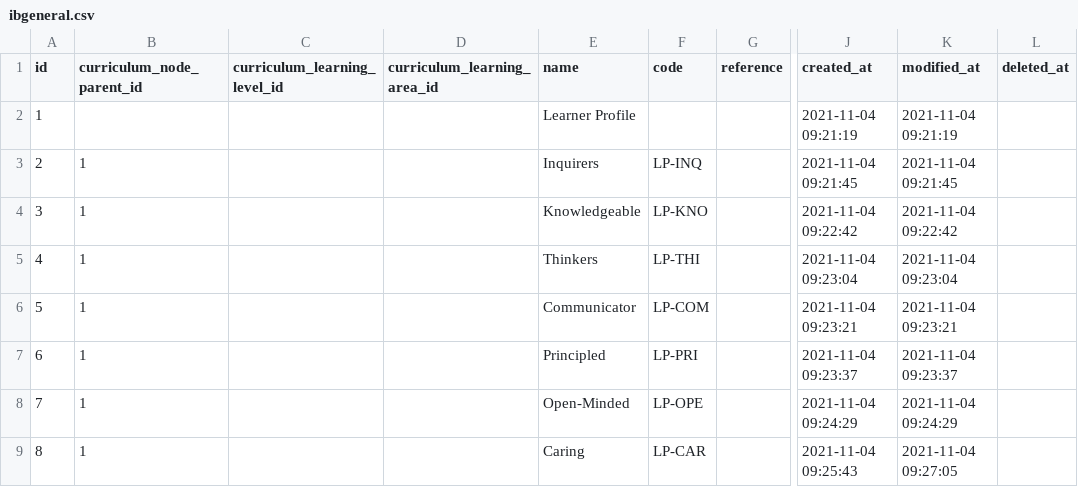
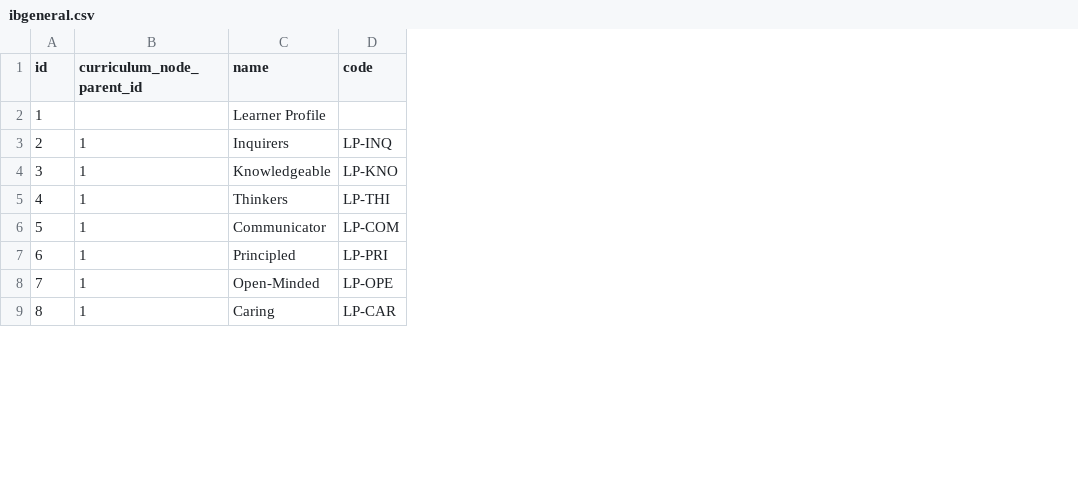
Before and after one commit to juliaattrevisan/schoolbox-api-docs, a CSV file: packages/IBProgramme/ibgeneral.csv, drawn as a sheet; only a part is shown, gaps mark what is left out; the diff names each change by its address in the sheet, - before the commit and + after, or states it on an @@ line.

Commit message:
Remove unnecessary columns from CSV [SA-13096]

```diff
--- a/packages/IBProgramme/ibgeneral.csv
+++ b/packages/IBProgramme/ibgeneral.csv
-column C (curriculum_learning_level_id), empty
-column D (curriculum_learning_area_id), empty
-column G (reference), empty
-column J (created_at), rows 2-9: 2021-11-04 09:21:19 | 2021-11-04 09:21:45 | 2021-11-04 09:22:42 | 2021-11-04 09:23:04 | 2021-11-04 09:23:21 | 2021-11-04 09:23:37 | 2021-11-04 09:24:29 | 2021-11-04 09:25:43
-column K (modified_at), rows 2-9: 2021-11-04 09:21:19 | 2021-11-04 09:21:45 | 2021-11-04 09:22:42 | 2021-11-04 09:23:04 | 2021-11-04 09:23:21 | 2021-11-04 09:23:37 | 2021-11-04 09:24:29 | 2021-11-04 09:27:05
-column L (deleted_at), empty
```
Also changed, not shown: 2 other files.
